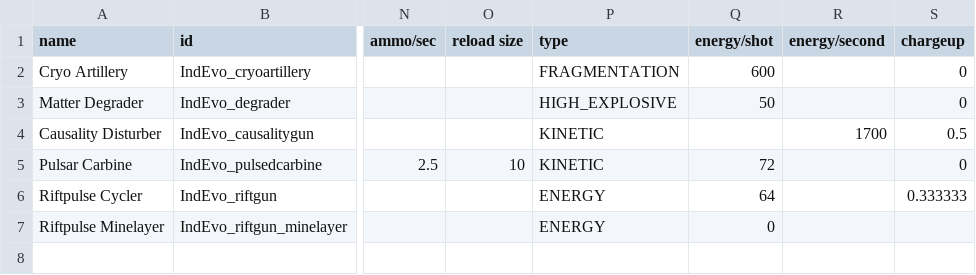
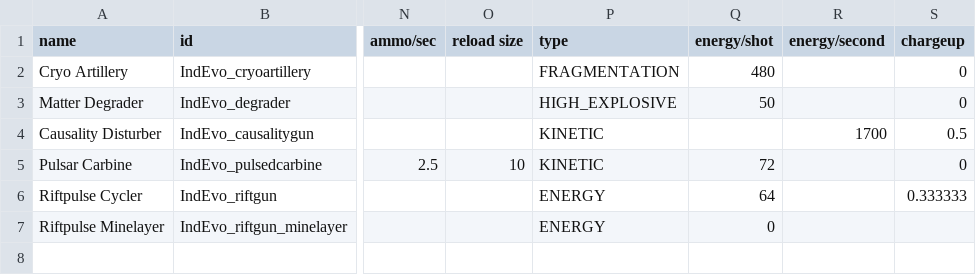
Before and after one commit to niatahl/tahlan-doritoguns, a CSV file: data/weapons/weapon_data.csv, drawn as a sheet; only a part is shown, gaps mark what is left out; the diff names each change by its address in the sheet, - before the commit and + after, or states it on an @@ line.

Commit message:
cryo arty buff

```diff
--- a/data/weapons/weapon_data.csv
+++ b/data/weapons/weapon_data.csv
-Q2 (energy/shot): 600
+Q2 (energy/shot): 480
```
